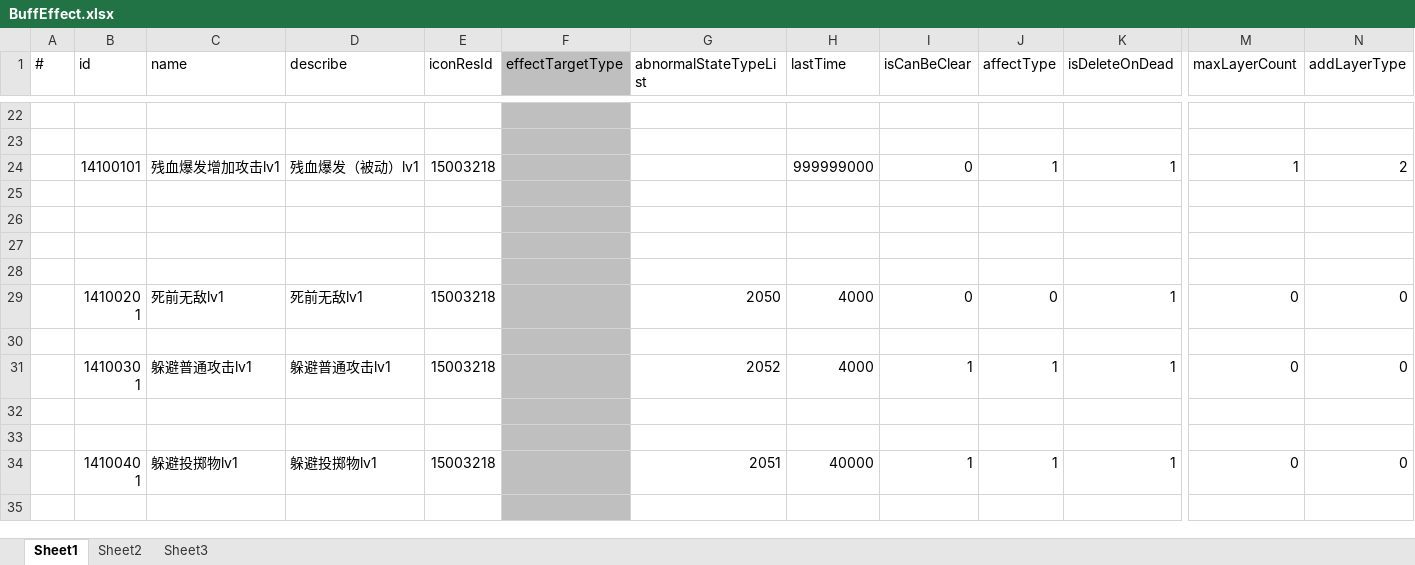
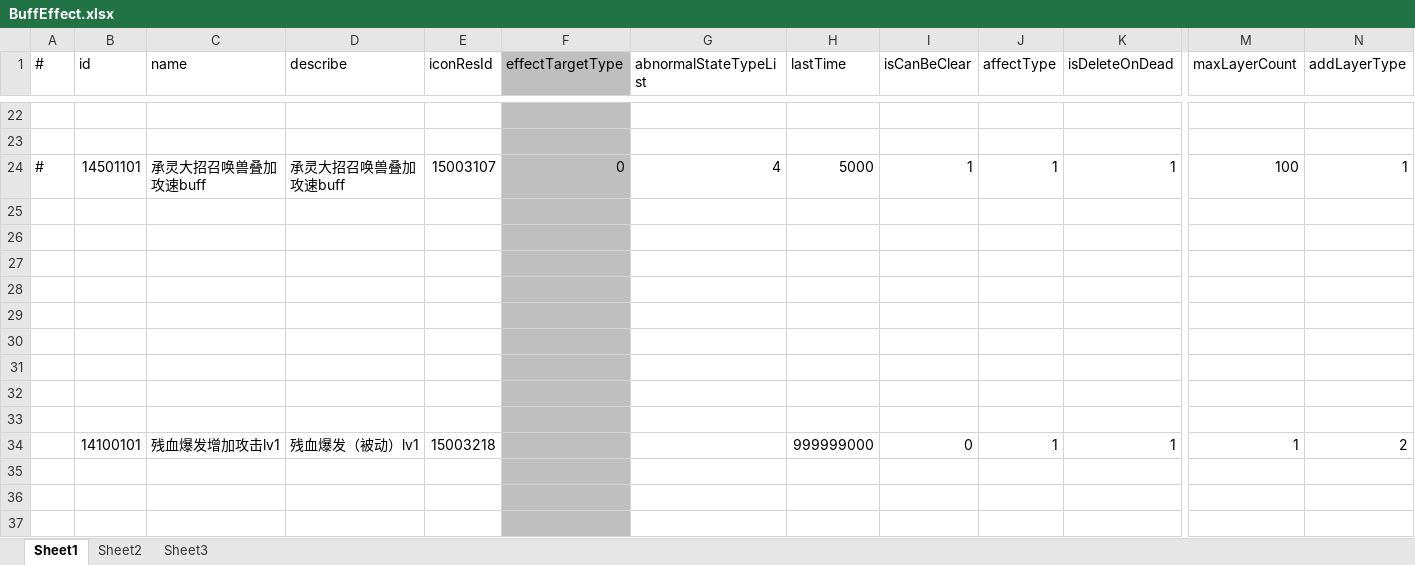
Before and after one commit to thanklzhang/001_GameFramework_Config, an Excel workbook: data_config/BuffEffect.xlsx, sheet Sheet1, drawn as a sheet; only a part is shown, gaps mark what is left out; the shorter side is filled out with more unchanged rows; values as stored, in another font and other column widths than the file's, no borders; rows hold the shown columns only; the diff names each change by its address in the sheet, - before the commit and + after, or states it on an @@ line.

```diff
--- a/data_config/BuffEffect.xlsx (sheet Sheet1)
+++ b/data_config/BuffEffect.xlsx (sheet Sheet1)
+row 24: # | 14501101 | 承灵大招召唤兽叠加攻速buff | 承灵大招召唤兽叠加攻速buff | 15003107 | 0 | 4 | 5000 | 1 | 1 | 1 | 100 | 1
+row 25: (empty)
+row 26: (empty)
+row 27: (empty)
+row 28: (empty)
+row 29: (empty)
+row 30: (empty)
+row 31: (empty)
+row 32: (empty)
+row 33: (empty)
```
Also changed, not shown: data_config/AreaEffect.xlsx, data_config/BattleAttributeGroup.xlsx, 16 other files.
